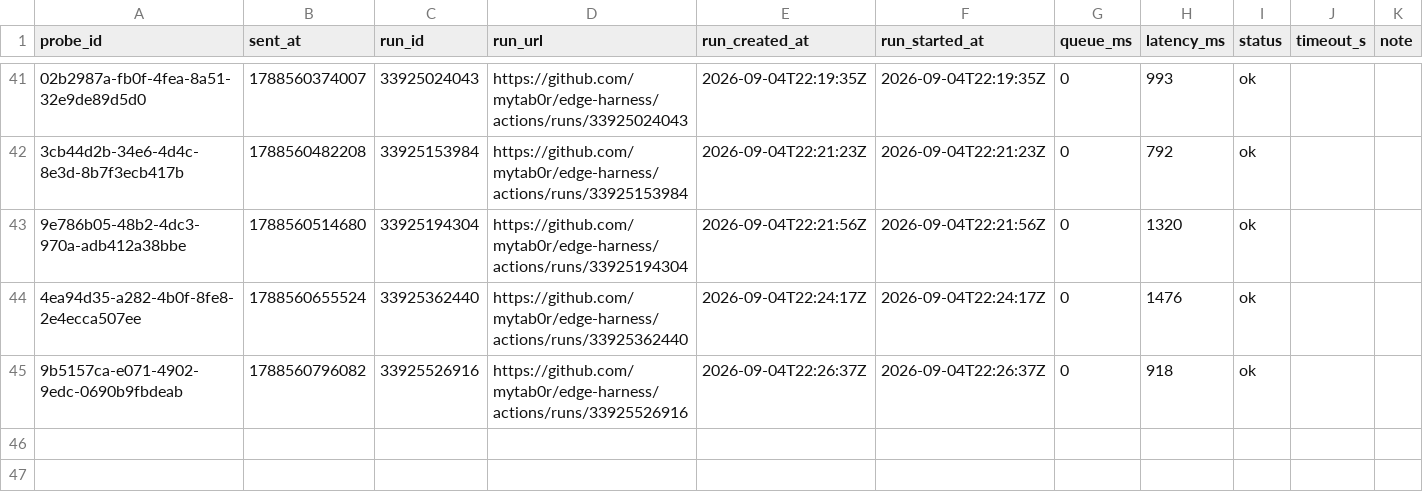
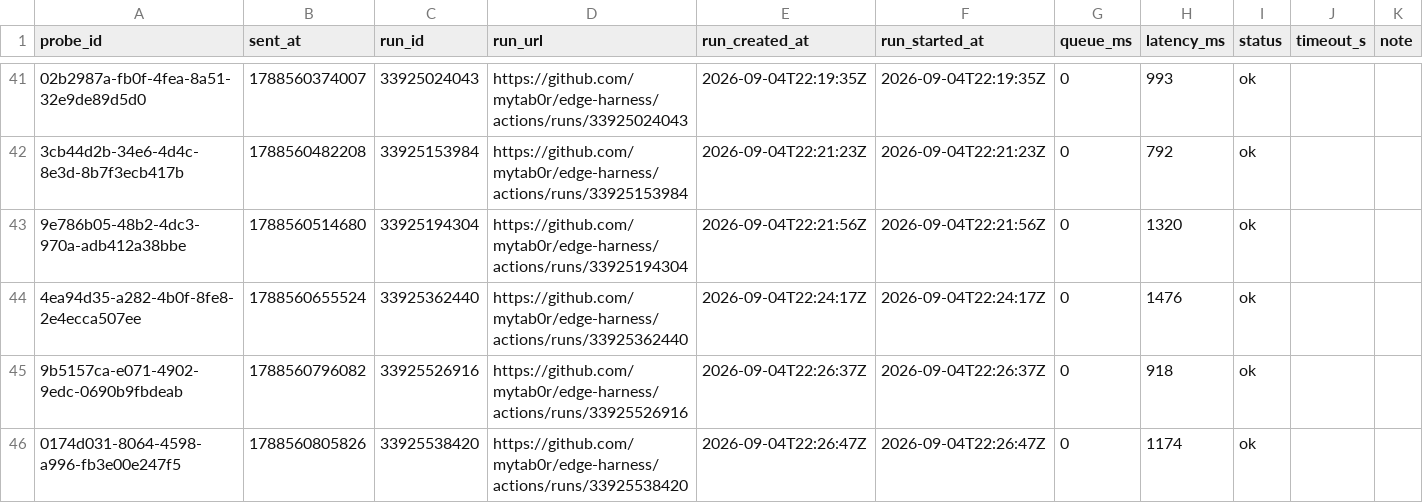
Before and after one commit to mytab0r/edge-harness, a CSV file: docs/research/data/dispatch-latency-tail.csv, drawn as a sheet; only a part is shown, gaps mark what is left out; the diff names each change by its address in the sheet, - before the commit and + after, or states it on an @@ line.

Commit message:
probe 0174d031-8064-4598-a996-fb3e00e247f5: 1174 ms

```diff
--- a/docs/research/data/dispatch-latency-tail.csv
+++ b/docs/research/data/dispatch-latency-tail.csv
+row 46: 0174d031-8064-4598-a996-fb3e00e247f5 | 1788560805826 | 33925538420 | https://github.com/mytab0r/edge-harness/actions/runs/33925538420 | 2026-09-04T22:26:47Z | 2026-09-04T22:26:47Z | 0 | 1174 | ok
```
